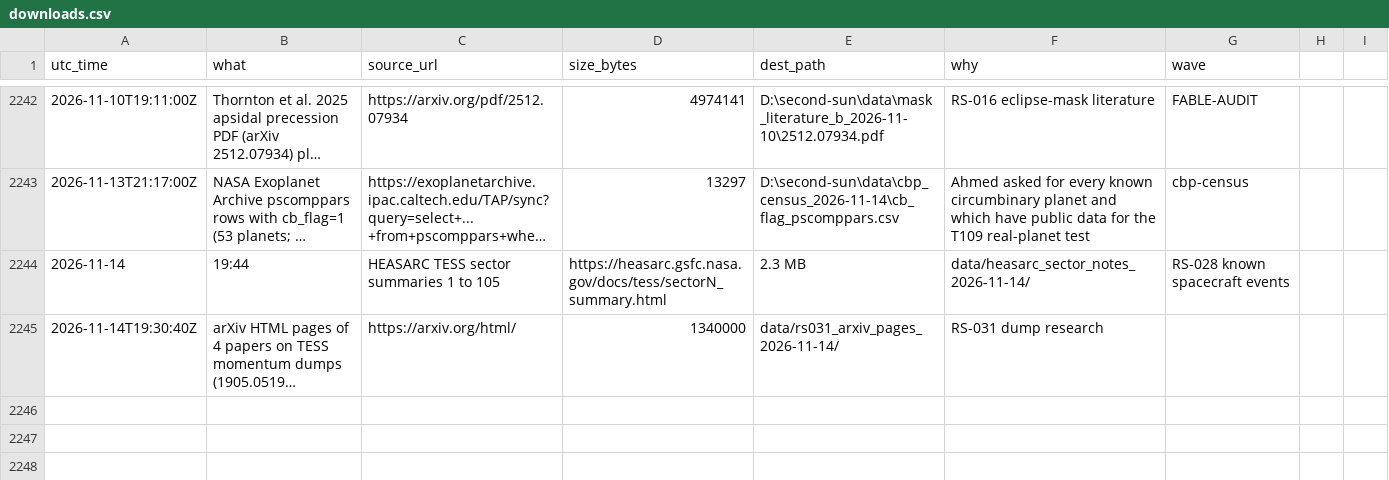
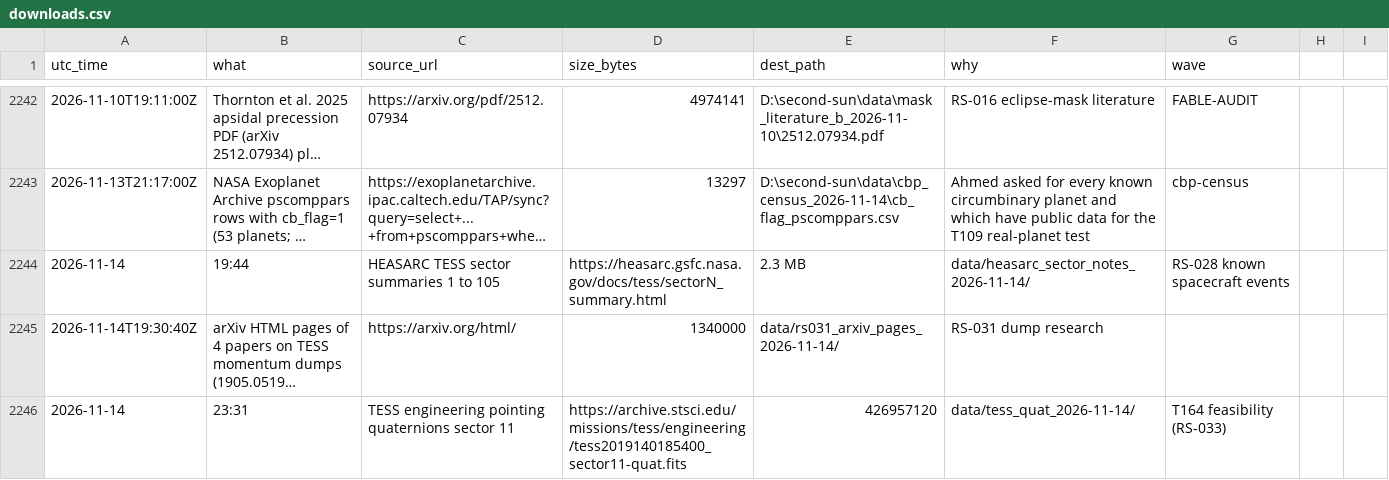
Before and after one commit to M1Smacker/second-sun, a CSV file: research/downloads.csv, drawn as a sheet; only a part is shown, gaps mark what is left out; long unchanged cells end in …; the diff names each change by its address in the sheet, - before the commit and + after, or states it on an @@ line.

```diff
--- a/research/downloads.csv
+++ b/research/downloads.csv
+row 2246: 2026-11-14 | 23:31 | TESS engineering pointing quaternions sector 11 | https://archive.stsci.edu/missions/tess/engineering/tess2019140185400_sector11-quat.fits | 426957120 | data/tess_quat_2026-11-14/ | T164 feasibility (RS-033)
```
Also changed, not shown: 10 other files.
